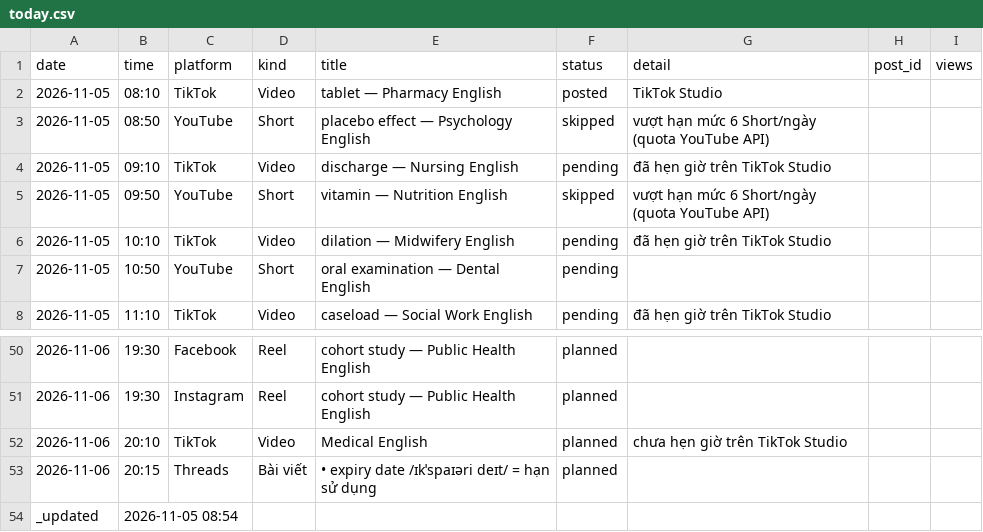
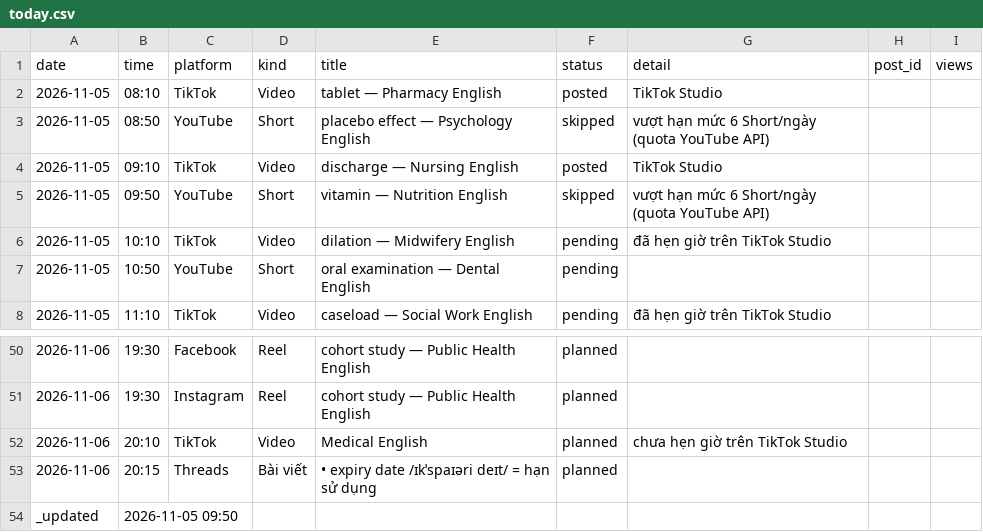
Before and after one commit to ge4uhealthsciences-creator/medvocab-lab, a CSV file: status/today.csv, drawn as a sheet; only a part is shown, gaps mark what is left out.

```diff
--- a/status/today.csv
+++ b/status/today.csv
@@ -3,3 +3,3 @@ date,time,platform,kind,title,status,detail,post_id,views
 2026-11-05,08:50,YouTube,Short,placebo effect — Psychology English,skipped,vượt hạn mức 6 Short/ngày (quota YouTube API),
-2026-11-05,09:10,TikTok,Video,discharge — Nursing English,pending,đã hẹn giờ trên TikTok Studio,,
+2026-11-05,09:10,TikTok,Video,discharge — Nursing English,posted,TikTok Studio,,
 2026-11-05,09:50,YouTube,Short,vitamin — Nutrition English,skipped,vượt hạn mức 6 Short/ngày (quota YouTube API),
@@ -53,2 +53,2 @@ date,time,platform,kind,title,status,detail,post_id,views
 2026-11-06,20:15,Threads,Bài viết,• expiry date /ɪkˈspaɪəri deɪt/ = hạn sử dụng,planned,,
-_updated,2026-11-05 08:54,,,,,,,
+_updated,2026-11-05 09:50,,,,,,,
```
